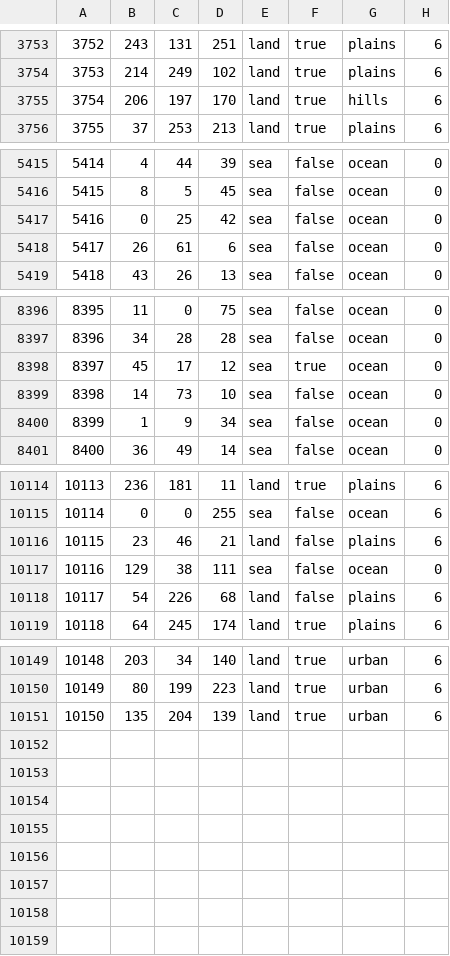
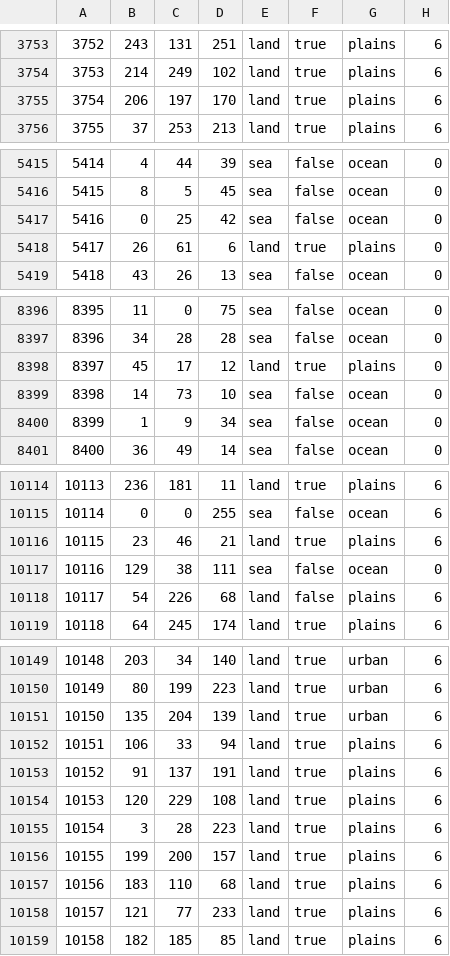
Before and after one commit to Musvage/The-Second-Sengoku, a CSV file: map/definition.csv, drawn as a sheet; only a part is shown, gaps mark what is left out.

```diff
--- a/map/definition.csv
+++ b/map/definition.csv
@@ -3754,3 +3754,3 @@
 3753;214;249;102;land;true;plains;6
-3754;206;197;170;land;true;hills;6
+3754;206;197;170;land;true;plains;6
 3755;37;253;213;land;true;plains;6
@@ -5417,3 +5417,3 @@
 5416;0;25;42;sea;false;ocean;0
-5417;26;61;6;sea;false;ocean;0
+5417;26;61;6;land;true;plains;0
 5418;43;26;13;sea;false;ocean;0
@@ -8397,3 +8397,3 @@
 8396;34;28;28;sea;false;ocean;0
-8397;45;17;12;sea;true;ocean;0
+8397;45;17;12;land;true;plains;0
 8398;14;73;10;sea;false;ocean;0
@@ -10115,3 +10115,3 @@
 10114;0;0;255;sea;false;ocean;6
-10115;23;46;21;land;false;plains;6
+10115;23;46;21;land;true;plains;6
 10116;129;38;111;sea;false;ocean;0
@@ -10151 +10151,9 @@
 10150;135;204;139;land;true;urban;6
+10151;106;33;94;land;true;plains;6
+10152;91;137;191;land;true;plains;6
+10153;120;229;108;land;true;plains;6
+10154;3;28;223;land;true;plains;6
+10155;199;200;157;land;true;plains;6
+10156;183;110;68;land;true;plains;6
+10157;121;77;233;land;true;plains;6
+10158;182;185;85;land;true;plains;6
```
Also changed, not shown: 17 other files.
